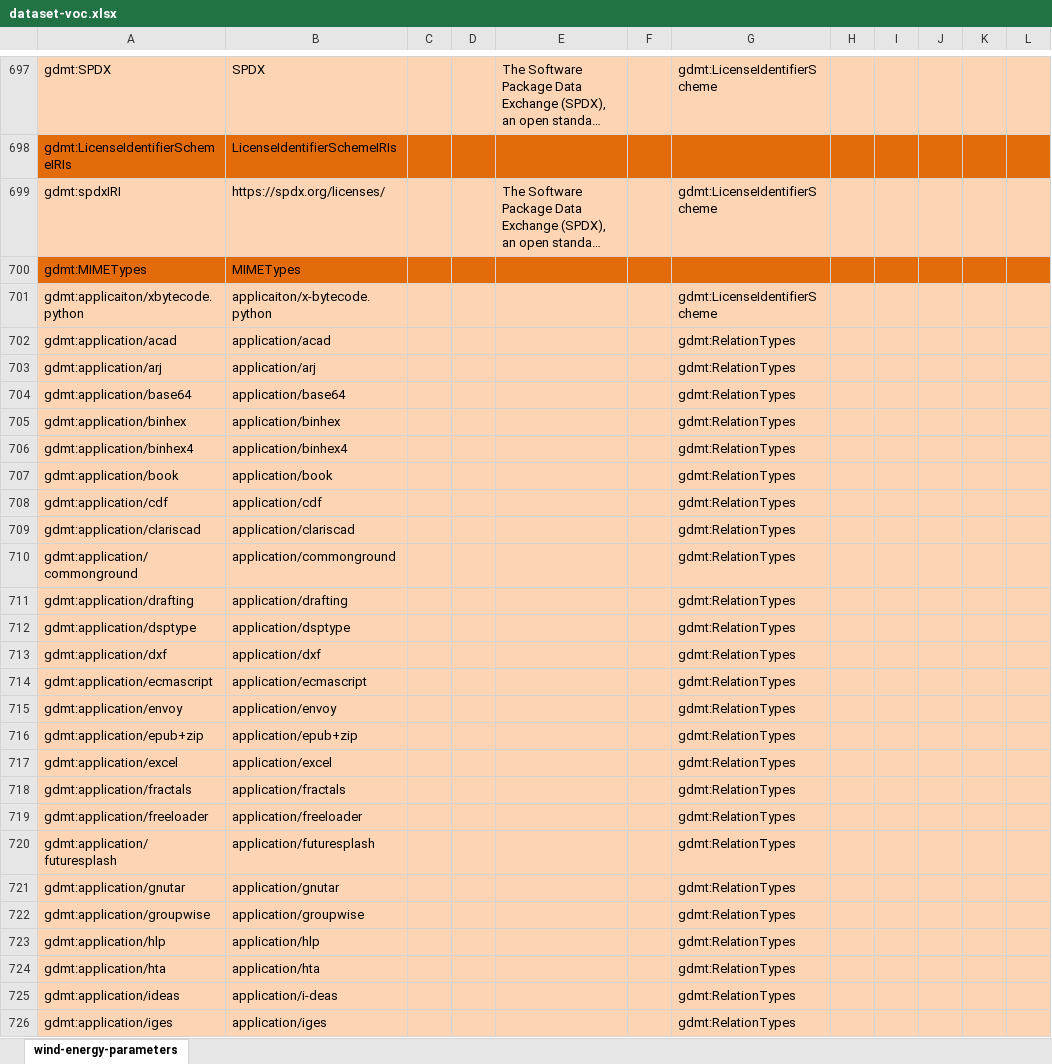
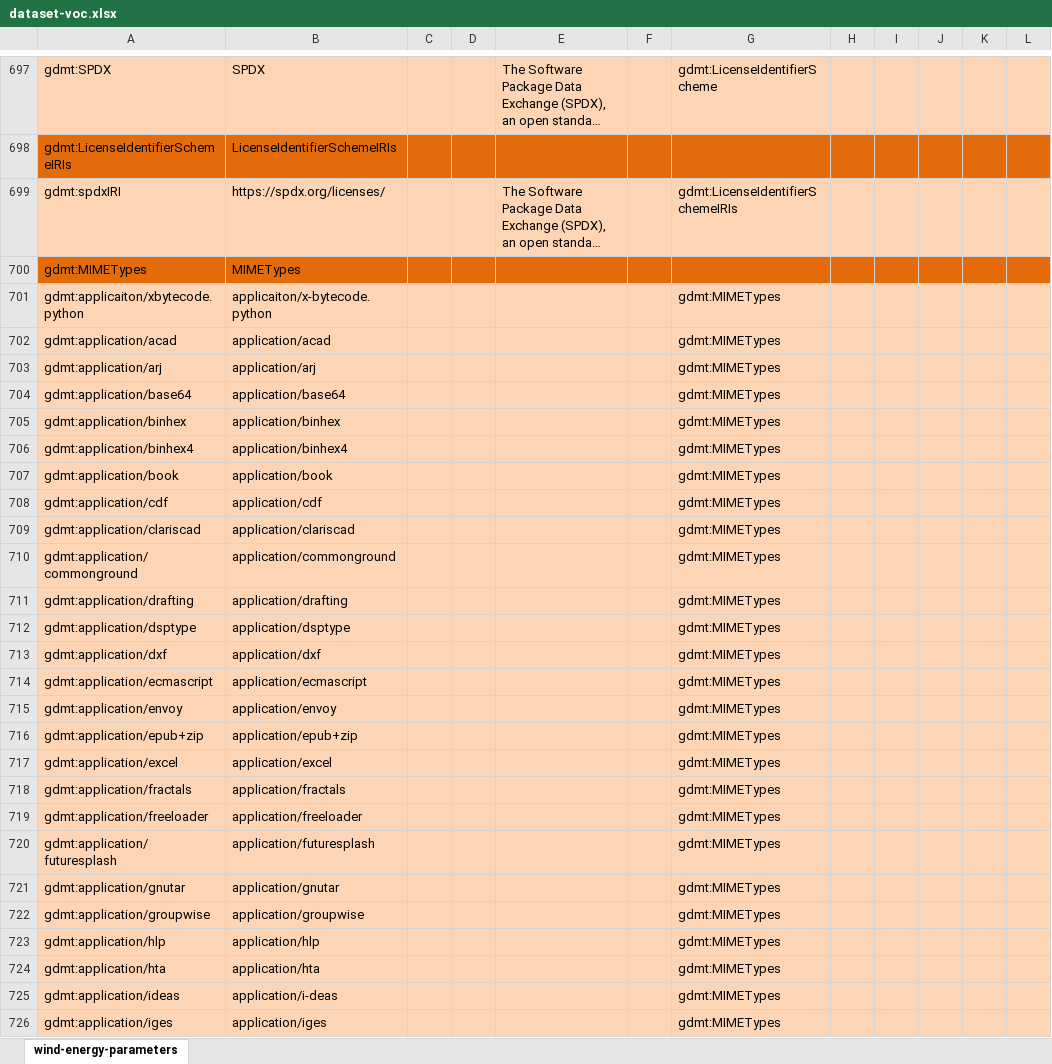
Before and after one commit to fair-data-collective/generic-dataset-metadata-template, an Excel workbook: ontology/dataset-voc.xlsx, sheet wind-energy-parameters, drawn as a sheet; only a part is shown, gaps mark what is left out; long unchanged cells end in …; values as stored, in another font and other column widths than the file's, no borders; charts and pictures not drawn; the diff covers the shown part only; the diff names each change by its address in the sheet, - before the commit and + after, or states it on an @@ line.

Commit message:
corrected broader terms

```diff
--- a/ontology/dataset-voc.xlsx (sheet wind-energy-parameters)
+++ b/ontology/dataset-voc.xlsx (sheet wind-energy-parameters)
-G699: gdmt:LicenseIdentifierScheme
+G699: gdmt:LicenseIdentifierSchemeIRIs
-G701: gdmt:LicenseIdentifierScheme
+G701: gdmt:MIMETypes
-G702:G726: gdmt:RelationTypes
+G702:G726: gdmt:MIMETypes
```
Also changed, not shown: 444 edited cells elsewhere in this sheet.
